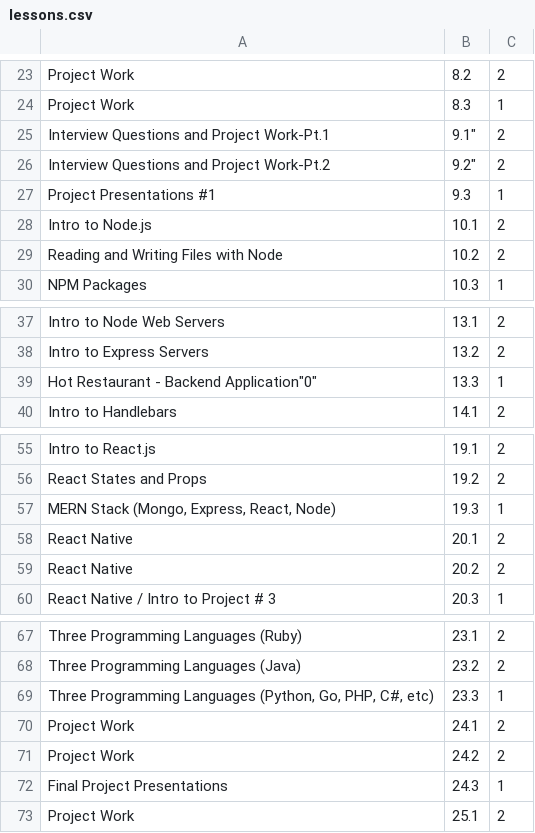
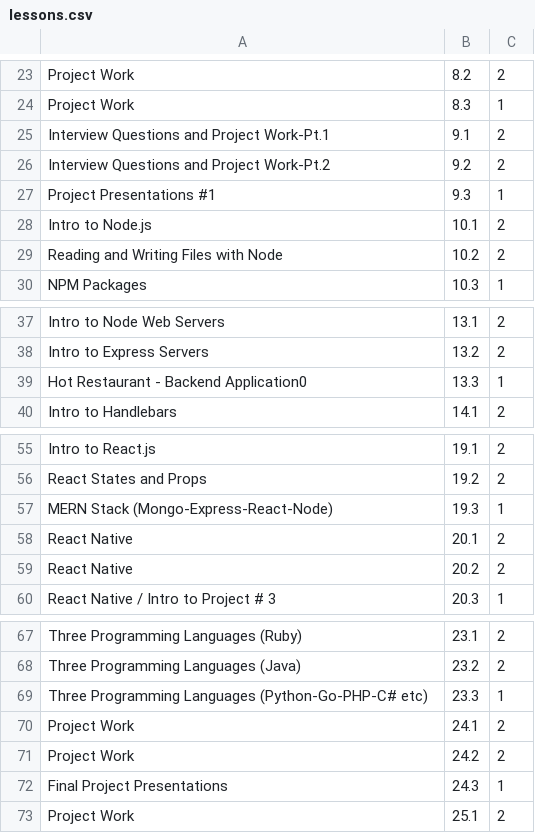
Before and after one commit to bhagya88/markdown-calendar, a CSV file: db/lessons.csv, drawn as a sheet; only a part is shown, gaps mark what is left out; the diff names each change by its address in the sheet, - before the commit and + after, or states it on an @@ line.

Commit message:
deleted lesson.csv and renamed lesson1.csv to lesson.csv

```diff
--- a/db/lessons.csv
+++ b/db/lessons.csv
-B25: 9.1"
+B25: 9.1
-B26: 9.2"
+B26: 9.2
-A39: Hot Restaurant - Backend Application"0"
+A39: Hot Restaurant - Backend Application0
-A57: MERN Stack (Mongo, Express, React, Node)
+A57: MERN Stack (Mongo-Express-React-Node)
-A69: …Programming Languages (Python, Go, PHP, C#, etc)
+A69: …Programming Languages (Python-Go-PHP-C# etc)
```
Also changed, not shown: 3 other files.
